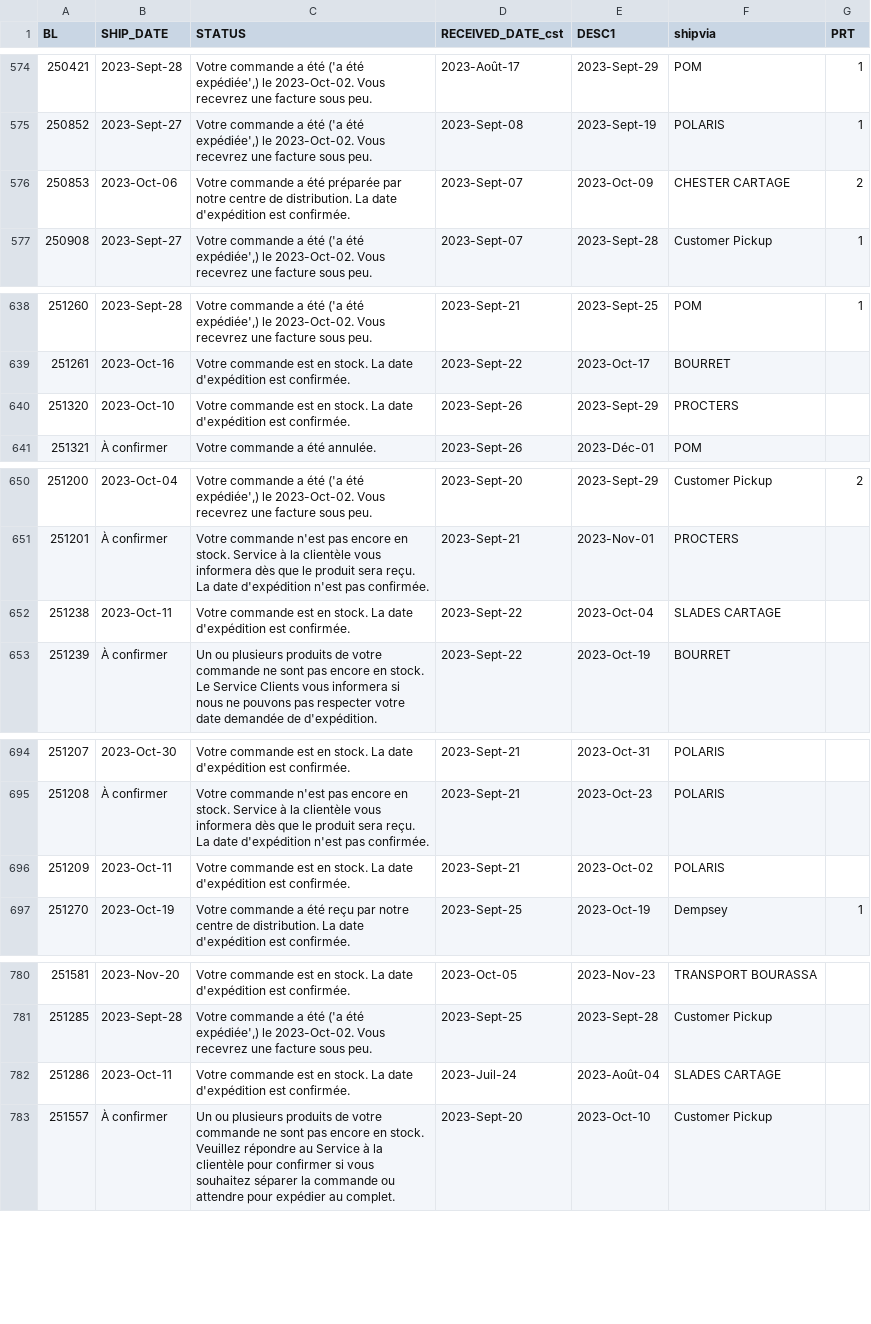
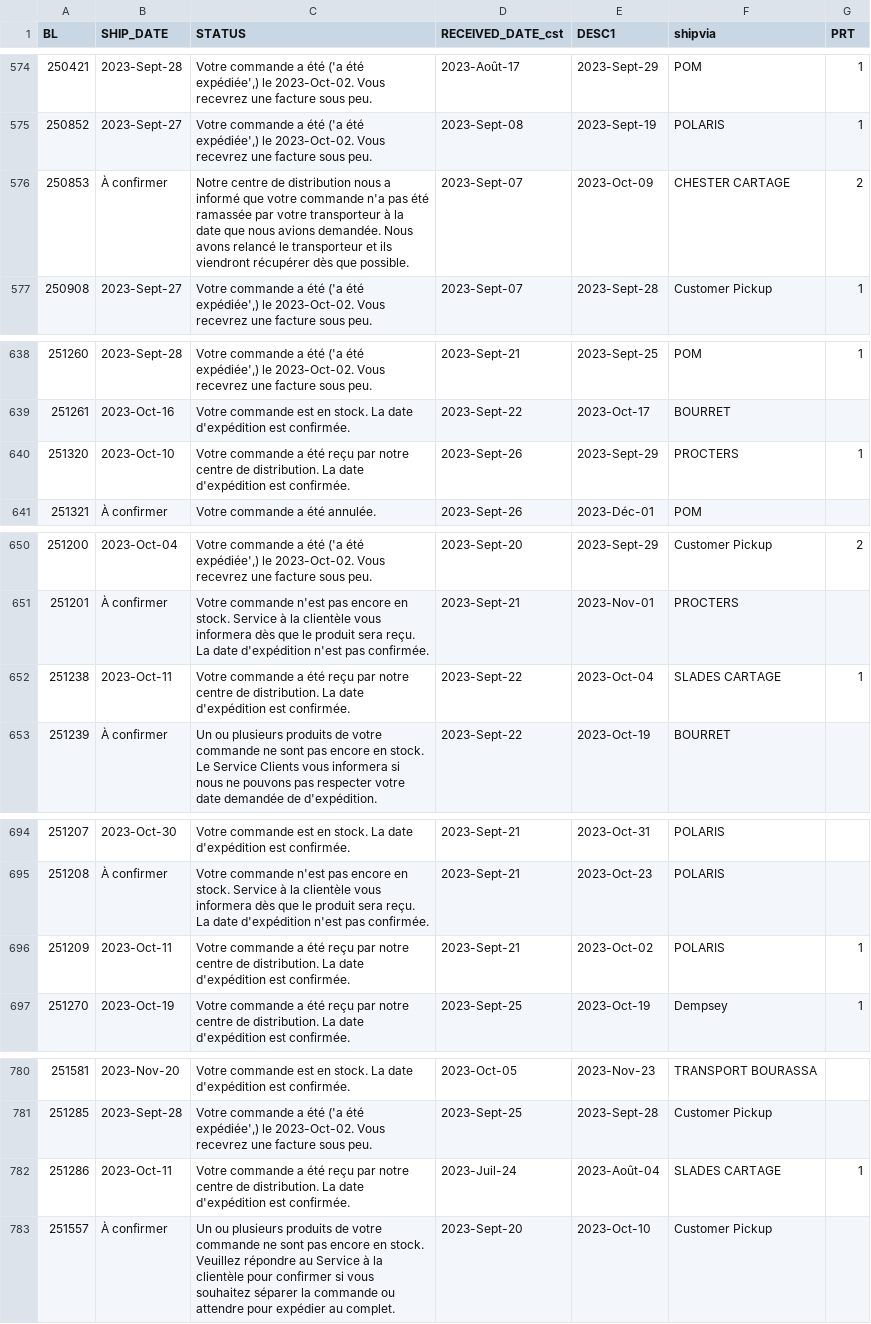
Before and after one commit to dempseysystems/dempseysystems.github.io, a CSV file: shipments-french - Dempsey Canada.csv, drawn as a sheet; only a part is shown, gaps mark what is left out; the diff covers the shown part only.

```diff
--- a/shipments-french - Dempsey Canada.csv
+++ b/shipments-french - Dempsey Canada.csv
@@ -575,3 +575,3 @@ BL,SHIP_DATE,STATUS,RECEIVED_DATE_cst,DESC1,shipvia,PRT
 250852,2023-Sept-27,"Votre commande a été ('a été expédiée',) le 2023-Oct-02. Vous recevrez une facture sous peu.",2023-Sept-08,2023-Sept-19,POLARIS,1
-250853,2023-Oct-06,Votre commande a été préparée par notre centre de distribution. La date d'expédition est confirmée.,2023-Sept-07,2023-Oct-09,CHESTER CARTAGE,2
+250853,À confirmer,Notre centre de distribution nous a informé que votre commande n'a pas été ramassée par votre transporteur à la date que nous avions demandée. Nous avons relancé le transporteur et ils viendront récupérer dès que possible.,2023-Sept-07,2023-Oct-09,CHESTER CARTAGE,2
 250908,2023-Sept-27,"Votre commande a été ('a été expédiée',) le 2023-Oct-02. Vous recevrez une facture sous peu.",2023-Sept-07,2023-Sept-28,Customer Pickup,1
@@ -639,3 +639,3 @@ BL,SHIP_DATE,STATUS,RECEIVED_DATE_cst,DESC1,shipvia,PRT
 251261,2023-Oct-16,Votre commande est en stock. La date d'expédition est confirmée.,2023-Sept-22,2023-Oct-17,BOURRET,
-251320,2023-Oct-10,Votre commande est en stock. La date d'expédition est confirmée.,2023-Sept-26,2023-Sept-29,PROCTERS,
+251320,2023-Oct-10,Votre commande a été reçu par notre centre de distribution. La date d'expédition est confirmée.,2023-Sept-26,2023-Sept-29,PROCTERS,1
 251321,À confirmer,Votre commande a été annulée.,2023-Sept-26,2023-Déc-01,POM,
@@ -651,3 +651,3 @@ BL,SHIP_DATE,STATUS,RECEIVED_DATE_cst,DESC1,shipvia,PRT
 251201,À confirmer,Votre commande n'est pas encore en stock. Service à la clientèle vous informera dès que le produit sera reçu. La date d'expédition n'est pas confirmée.,2023-Sept-21,2023-Nov-01,PROCTERS,
-251238,2023-Oct-11,Votre commande est en stock. La date d'expédition est confirmée.,2023-Sept-22,2023-Oct-04,SLADES CARTAGE,
+251238,2023-Oct-11,Votre commande a été reçu par notre centre de distribution. La date d'expédition est confirmée.,2023-Sept-22,2023-Oct-04,SLADES CARTAGE,1
 251239,À confirmer,Un ou plusieurs produits de votre commande ne sont pas encore en stock. Le Service Clients vous informera si nous ne pouvons pas respecter votre date demandée de d'expédition.,2023-Sept-22,2023-Oct-19,BOURRET,
@@ -695,3 +695,3 @@ BL,SHIP_DATE,STATUS,RECEIVED_DATE_cst,DESC1,shipvia,PRT
 251208,À confirmer,Votre commande n'est pas encore en stock. Service à la clientèle vous informera dès que le produit sera reçu. La date d'expédition n'est pas confirmée.,2023-Sept-21,2023-Oct-23,POLARIS,
-251209,2023-Oct-11,Votre commande est en stock. La date d'expédition est confirmée.,2023-Sept-21,2023-Oct-02,POLARIS,
+251209,2023-Oct-11,Votre commande a été reçu par notre centre de distribution. La date d'expédition est confirmée.,2023-Sept-21,2023-Oct-02,POLARIS,1
 251270,2023-Oct-19,Votre commande a été reçu par notre centre de distribution. La date d'expédition est confirmée.,2023-Sept-25,2023-Oct-19,Dempsey,1
@@ -781,3 +781,3 @@ BL,SHIP_DATE,STATUS,RECEIVED_DATE_cst,DESC1,shipvia,PRT
 251285,2023-Sept-28,"Votre commande a été ('a été expédiée',) le 2023-Oct-02. Vous recevrez une facture sous peu.",2023-Sept-25,2023-Sept-28,Customer Pickup,
-251286,2023-Oct-11,Votre commande est en stock. La date d'expédition est confirmée.,2023-Juil-24,2023-Août-04,SLADES CARTAGE,
+251286,2023-Oct-11,Votre commande a été reçu par notre centre de distribution. La date d'expédition est confirmée.,2023-Juil-24,2023-Août-04,SLADES CARTAGE,1
 251557,À confirmer,Un ou plusieurs produits de votre commande ne sont pas encore en stock. Veuillez répondre au Service à la clientèle pour confirmer si vous souhaitez séparer la commande ou attendre pour expédier au complet.,2023-Sept-20,2023-Oct-10,Customer Pickup,
```
Also changed, not shown: 1 added row and 11 edited cells elsewhere in this file, 11 other files.
